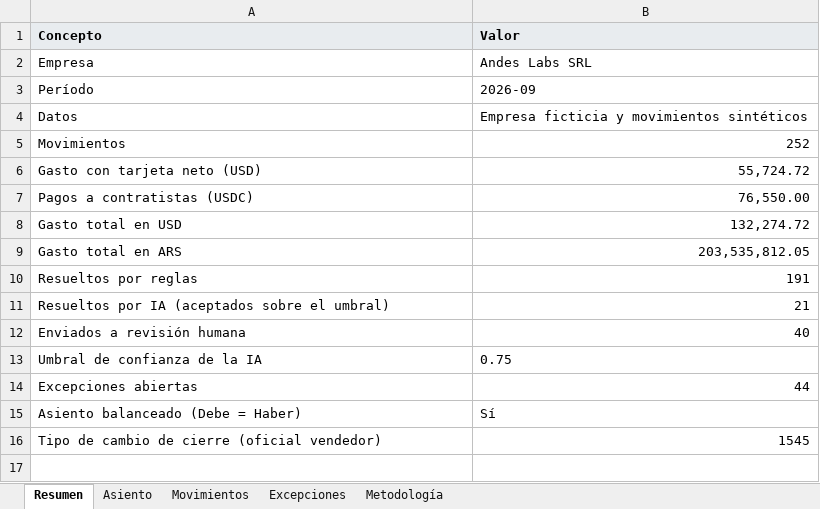
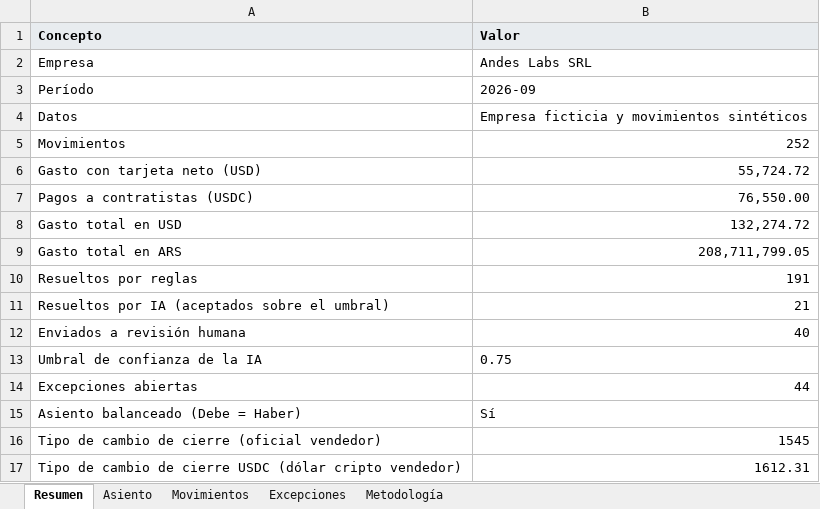
Before and after one commit to msckell/card-to-ledger-ar, an Excel workbook: data/out/cierre_2026-09_andes_labs.xlsx, sheet Resumen, drawn as a sheet; values as stored, in another font and other column widths than the file's, no borders; the diff names each change by its address in the sheet, - before the commit and + after, or states it on an @@ line.

Commit message:
Value USDC at the crypto dollar rate, repost to the QuickBooks sandbox
USDC payouts, top ups, the opening balance and the month end remeasurement
now use the crypto dollar seller rate from the snapshot. Dollar card spend
stays at the official rate. Paying the card with USDC moves the gap to
exchange differences. Methodology, Excel, page and README updated. The
sandbox entry CTL-2026-09 was deleted by hand and posted again: 512 lines,
verified to the cent.

```diff
--- a/data/out/cierre_2026-09_andes_labs.xlsx (sheet Resumen)
+++ b/data/out/cierre_2026-09_andes_labs.xlsx (sheet Resumen)
-B9 (Valor): 203,535,812.05
+B9 (Valor): 208,711,799.05
+row 17: Tipo de cambio de cierre USDC (dólar cripto vendedor) | 1612.31
```
Also changed, not shown: sheet Movimientos, sheet Asiento, sheet Metodología, site/public/downloads/cierre_2026-09_andes_labs.xlsx, 17 other files.
